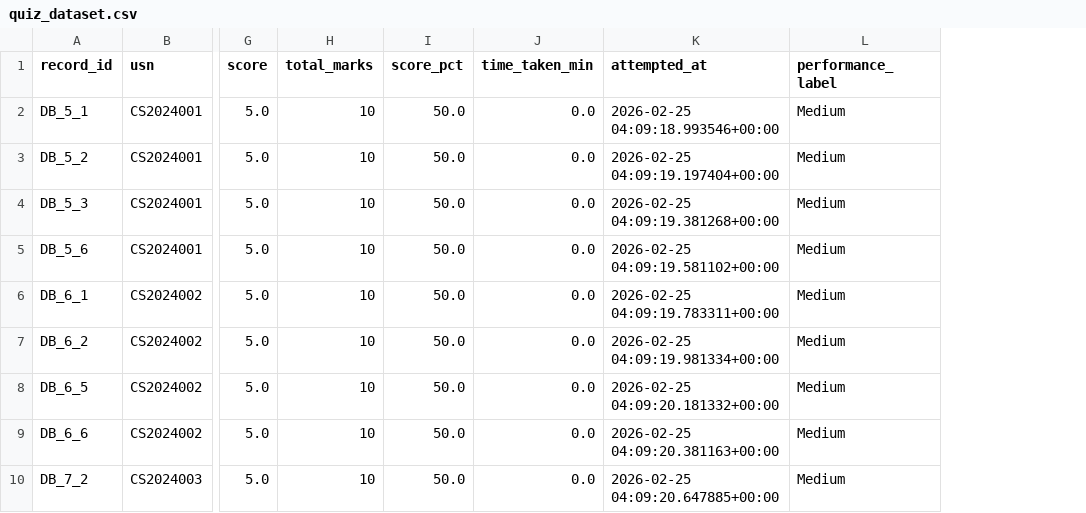
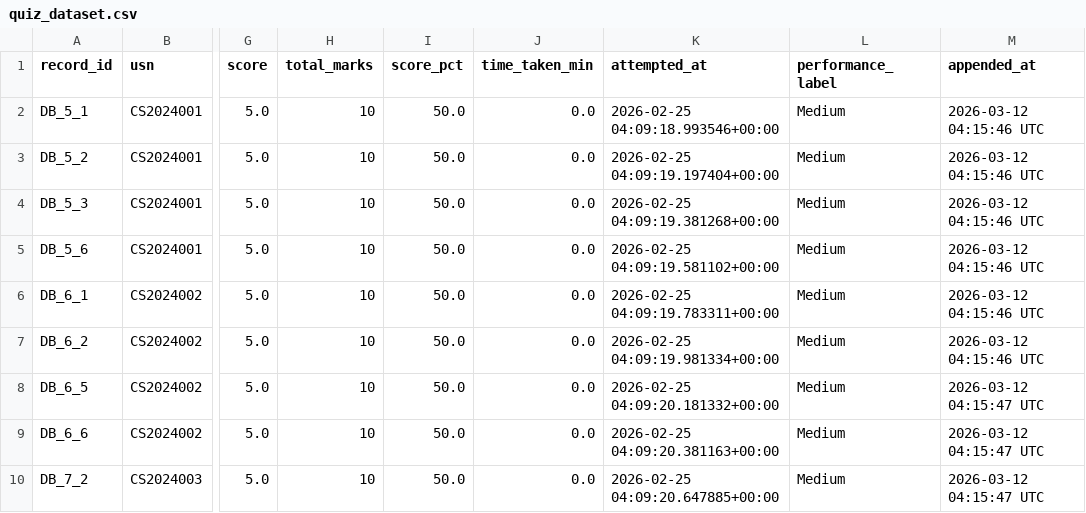
Before and after one commit to Uttama786/classroom, a CSV file: flipped_classroom_project/ml_model/quiz_dataset.csv, drawn as a sheet; only a part is shown, gaps mark what is left out; the diff names each change by its address in the sheet, - before the commit and + after, or states it on an @@ line.

Commit message:
feat: add appended_at timestamp to all dataset CSVs
- dataset.csv: new 'appended_at' column (UTC timestamp of last upsert)
- quiz_dataset.csv: new 'appended_at' column
- video_dataset.csv: new 'appended_at' column
- On INSERT: records current UTC time as appended_at
- On UPDATE: refreshes appended_at to the latest update time
- Backfilled all existing rows in all three CSVs

```diff
--- a/flipped_classroom_project/ml_model/quiz_dataset.csv
+++ b/flipped_classroom_project/ml_model/quiz_dataset.csv
+column M (appended_at), rows 2-10: 2026-03-12 04:15:46 UTC | 2026-03-12 04:15:46 UTC | 2026-03-12 04:15:46 UTC | 2026-03-12 04:15:46 UTC | 2026-03-12 04:15:46 UTC | 2026-03-12 04:15:46 UTC | 2026-03-12 04:15:47 UTC | 2026-03-12 04:15:47 UTC | 2026-03-12 04:15:47 UTC
```
Also changed, not shown: flipped_classroom_project/ml_model/dataset.csv, flipped_classroom_project/ml_model/video_dataset.csv, 3 other files.
